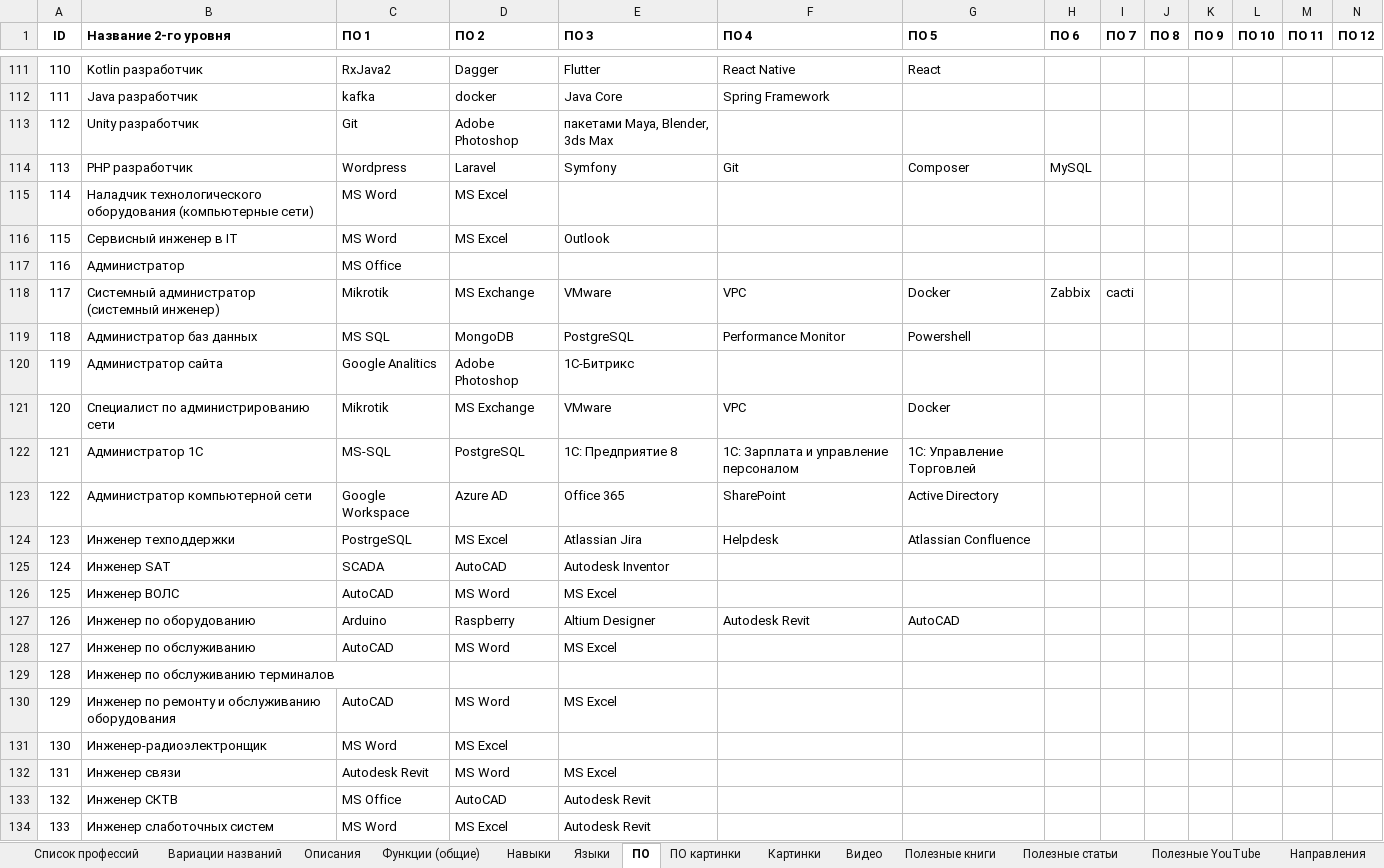
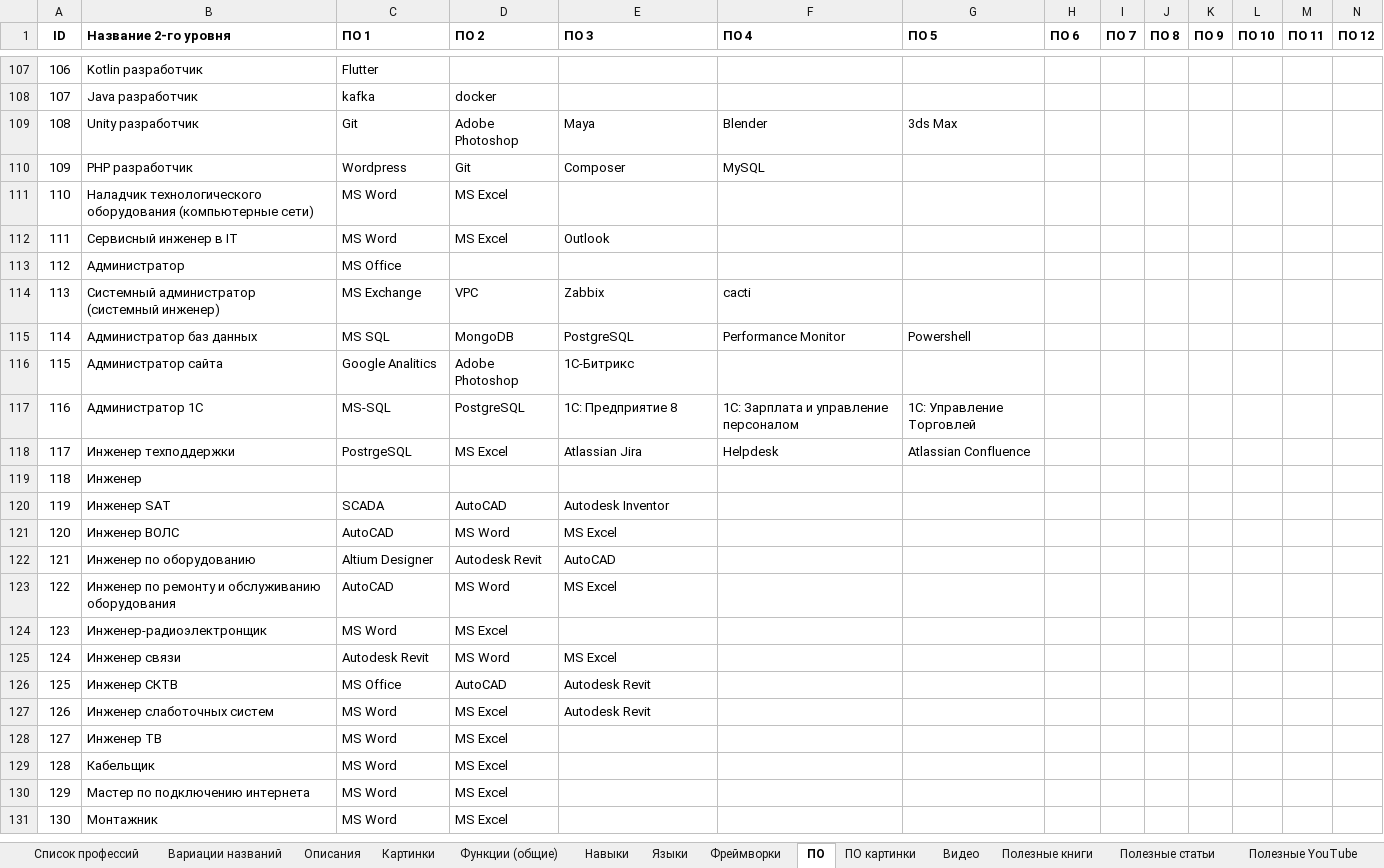
Before and after one commit to SalomanYu/Trajectory, an Excel workbook: Professions/161 Ит _ Интернет _ Телеком.xlsx, sheet ПО, drawn as a sheet; only a part is shown, gaps mark what is left out; the shorter side is filled out with more unchanged rows; values as stored, in another font and other column widths than the file's, no borders; charts and pictures not drawn; removed rows and columns are numbered as before the commit, all else as after; rows hold the shown columns only; the diff covers the shown part only; the diff names each change by its address in the sheet, - before the commit and + after, or states it on an @@ line.

```diff
--- a/Professions/161 Ит _ Интернет _ Телеком.xlsx (sheet ПО)
+++ b/Professions/161 Ит _ Интернет _ Телеком.xlsx (sheet ПО)
+sheet tab: Фреймворки
@@ sheet tab order changed: Список профессий | Вариации названий | Описания | Картинки | Функции (общие) | Навыки | Языки | Фреймворки | ПО | ПО картинки | Видео | Полезные книги | Полезные статьи | Полезные YouTube @@
@@ column A (ID) renumbered between rows 3 and 144 @@
-C107 (ПО 1): RxJava2
+C107 (ПО 1): Flutter
-D107 (ПО 2): Dagger
+D107 (ПО 2): (empty)
-E107 (ПО 3): Flutter
+E107 (ПО 3): (empty)
-F107 (ПО 4): React Native
+F107 (ПО 4): (empty)
-G107 (ПО 5): React
+G107 (ПО 5): (empty)
-E108 (ПО 3): Java Core
+E108 (ПО 3): (empty)
-F108 (ПО 4): Spring Framework
+F108 (ПО 4): (empty)
-E109 (ПО 3): пакетами Maya, Blender, 3ds Max
+E109 (ПО 3): Maya
-F109 (ПО 4): (empty)
+F109 (ПО 4): Blender
-G109 (ПО 5): (empty)
+G109 (ПО 5): 3ds Max
-D110 (ПО 2): Laravel
+D110 (ПО 2): Git
-E110 (ПО 3): Symfony
+E110 (ПО 3): Composer
-F110 (ПО 4): Git
+F110 (ПО 4): MySQL
-G110 (ПО 5): Composer
+G110 (ПО 5): (empty)
-H110 (ПО 6): MySQL
+H110 (ПО 6): (empty)
-C114 (ПО 1): Mikrotik
+C114 (ПО 1): MS Exchange
-D114 (ПО 2): MS Exchange
+D114 (ПО 2): VPC
-E114 (ПО 3): VMware
+E114 (ПО 3): Zabbix
-F114 (ПО 4): VPC
+F114 (ПО 4): cacti
-G114 (ПО 5): Docker
+G114 (ПО 5): (empty)
-H114 (ПО 6): Zabbix
+H114 (ПО 6): (empty)
-I114 (ПО 7): cacti
+I114 (ПО 7): (empty)
-row 121: 120 | Специалист по администрированию сети | Mikrotik | MS Exchange | VMware | VPC | Docker
-row 123: 122 | Администратор компьютерной сети | Google Workspace | Azure AD | Office 365 | SharePoint | Active Directory
+row 119: 118 | Инженер
-C122 (ПО 1): Arduino
+C122 (ПО 1): Altium Designer
-D122 (ПО 2): Raspberry
+D122 (ПО 2): Autodesk Revit
-E122 (ПО 3): Altium Designer
+E122 (ПО 3): AutoCAD
-F122 (ПО 4): Autodesk Revit
+F122 (ПО 4): (empty)
-G122 (ПО 5): AutoCAD
+G122 (ПО 5): (empty)
-row 128: 127 | Инженер по обслуживанию | AutoCAD | MS Word | MS Excel
-row 129: 128 | Инженер по обслуживанию терминалов
```
Also changed, not shown: 10 added rows, 23 removed rows, 1 moved row, 232 edited cells and cell formats elsewhere in this sheet, sheet Вариации названий, sheet Языки, sheet Полезные статьи, sheet Функции (общие), sheet Навыки, sheet Картинки, 6 more sheets, formulas that keep their value, charts or pictures, Professions/107 Правоохранительные ограны.xlsx, Professions/39 Инвестиции, ценные бумаги и управление финансами.xlsx, 27 other files.
